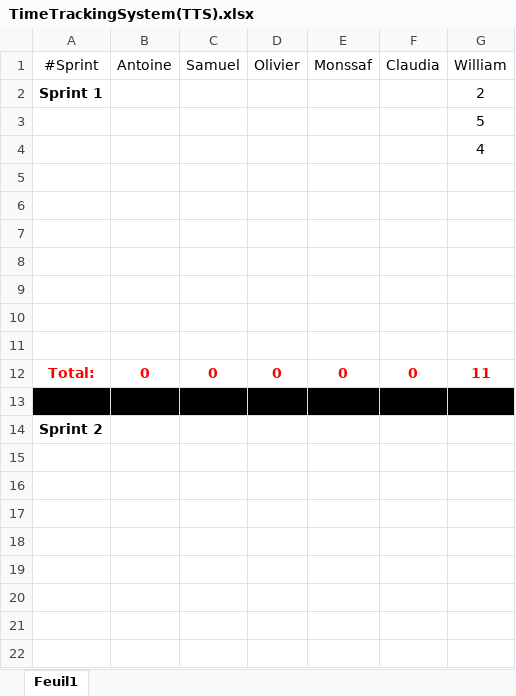
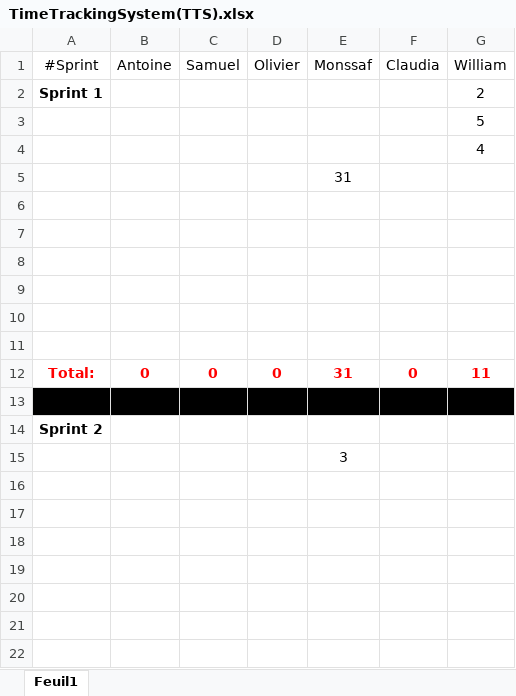
Before and after one commit to AntoineBriseboisRoy/WebsiteGames, an Excel workbook: TimeTrackingSystem(TTS).xlsx, sheet Feuil1, drawn as a sheet; only a part is shown; values as stored, in another font and other column widths than the file's, no borders; table styles not drawn; removed rows and columns are numbered as before the commit, all else as after; the diff names each change by its address in the sheet, - before the commit and + after, or states it on an @@ line.

```diff
--- a/TimeTrackingSystem(TTS).xlsx (sheet Feuil1)
+++ b/TimeTrackingSystem(TTS).xlsx (sheet Feuil1)
+row 5:  |  |  |  | 31
-row 11: (empty)
-E12 (Monssaf): 0
+E12 (Monssaf): 31
-E15 (Monssaf): (empty)
+E15 (Monssaf): 3
```
Also changed, not shown: 13 other files.
